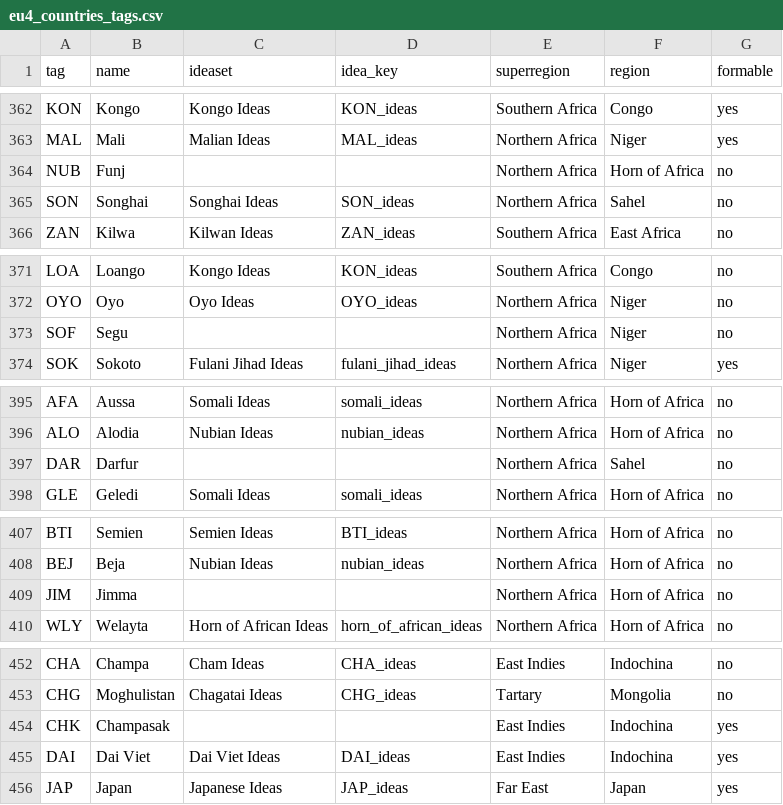
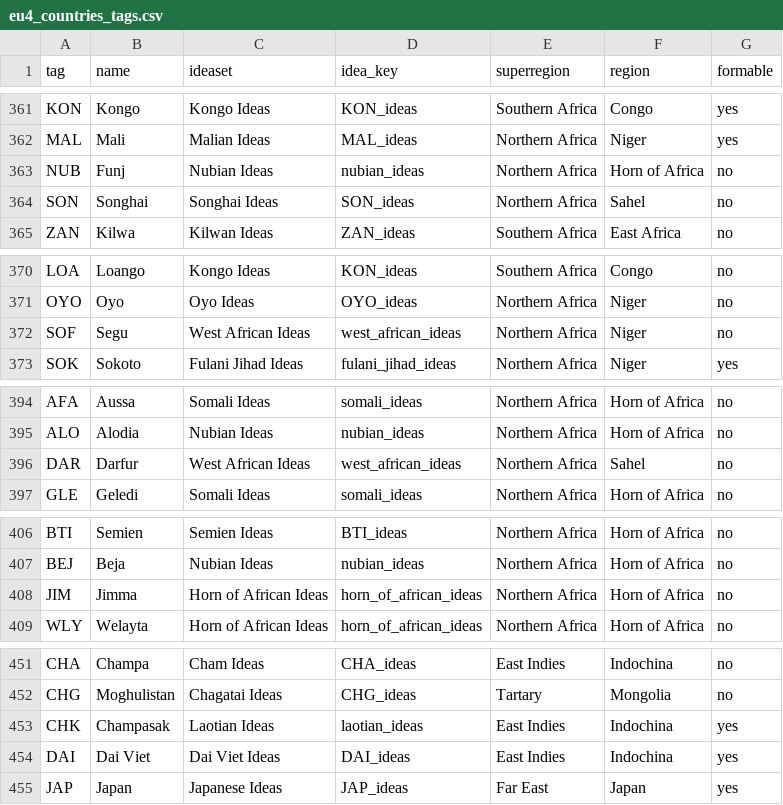
Before and after one commit to Ars-Belli/Ars-Belli-Mod, a CSV file: .eu4-tools/eu4_countries_tags.csv, drawn as a sheet; only a part is shown, gaps mark what is left out; the diff covers the shown part only.

Commit message:
EU4>EU5 Advances converter - a list of all tags, their ideas and country names

```diff
--- a/.eu4-tools/eu4_countries_tags.csv
+++ b/.eu4-tools/eu4_countries_tags.csv
@@ -363,3 +362,3 @@ KON,Kongo,Kongo Ideas,KON_ideas,Southern Africa,Congo,yes
 MAL,Mali,Malian Ideas,MAL_ideas,Northern Africa,Niger,yes
-NUB,Funj,,,Northern Africa,Horn of Africa,no
+NUB,Funj,Nubian Ideas,nubian_ideas,Northern Africa,Horn of Africa,no
 SON,Songhai,Songhai Ideas,SON_ideas,Northern Africa,Sahel,no
@@ -372,3 +371,3 @@ LOA,Loango,Kongo Ideas,KON_ideas,Southern Africa,Congo,no
 OYO,Oyo,Oyo Ideas,OYO_ideas,Northern Africa,Niger,no
-SOF,Segu,,,Northern Africa,Niger,no
+SOF,Segu,West African Ideas,west_african_ideas,Northern Africa,Niger,no
 SOK,Sokoto,Fulani Jihad Ideas,fulani_jihad_ideas,Northern Africa,Niger,yes
@@ -396,3 +395,3 @@ AFA,Aussa,Somali Ideas,somali_ideas,Northern Africa,Horn of Africa,no
 ALO,Alodia,Nubian Ideas,nubian_ideas,Northern Africa,Horn of Africa,no
-DAR,Darfur,,,Northern Africa,Sahel,no
+DAR,Darfur,West African Ideas,west_african_ideas,Northern Africa,Sahel,no
 GLE,Geledi,Somali Ideas,somali_ideas,Northern Africa,Horn of Africa,no
@@ -408,3 +407,3 @@ BTI,Semien,Semien Ideas,BTI_ideas,Northern Africa,Horn of Africa,no
 BEJ,Beja,Nubian Ideas,nubian_ideas,Northern Africa,Horn of Africa,no
-JIM,Jimma,,,Northern Africa,Horn of Africa,no
+JIM,Jimma,Horn of African Ideas,horn_of_african_ideas,Northern Africa,Horn of Africa,no
 WLY,Welayta,Horn of African Ideas,horn_of_african_ideas,Northern Africa,Horn of Africa,no
@@ -453,3 +452,3 @@ CHA,Champa,Cham Ideas,CHA_ideas,East Indies,Indochina,no
 CHG,Moghulistan,Chagatai Ideas,CHG_ideas,Tartary,Mongolia,no
-CHK,Champasak,,,East Indies,Indochina,yes
+CHK,Champasak,Laotian Ideas,laotian_ideas,East Indies,Indochina,yes
 DAI,Dai Viet,Dai Viet Ideas,DAI_ideas,East Indies,Indochina,yes
```
Also changed, not shown: 1 removed row and 39 edited cells elsewhere in this file, 1 other file.
